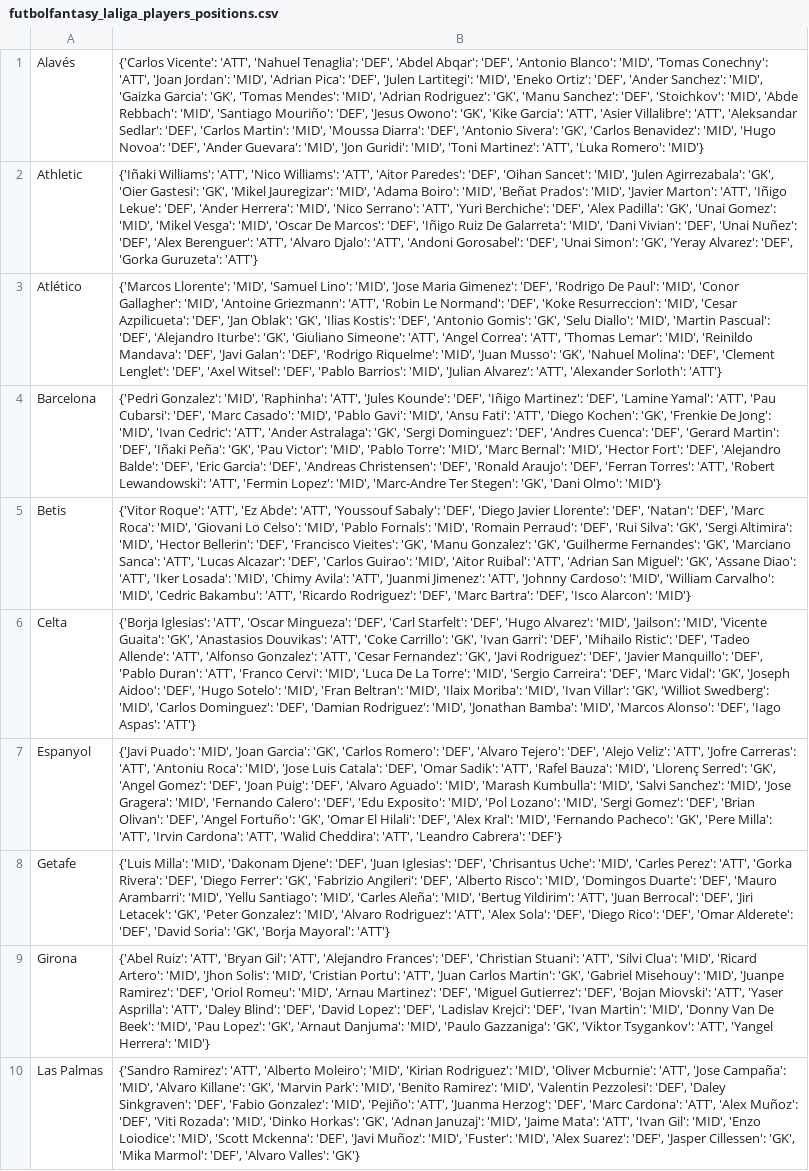
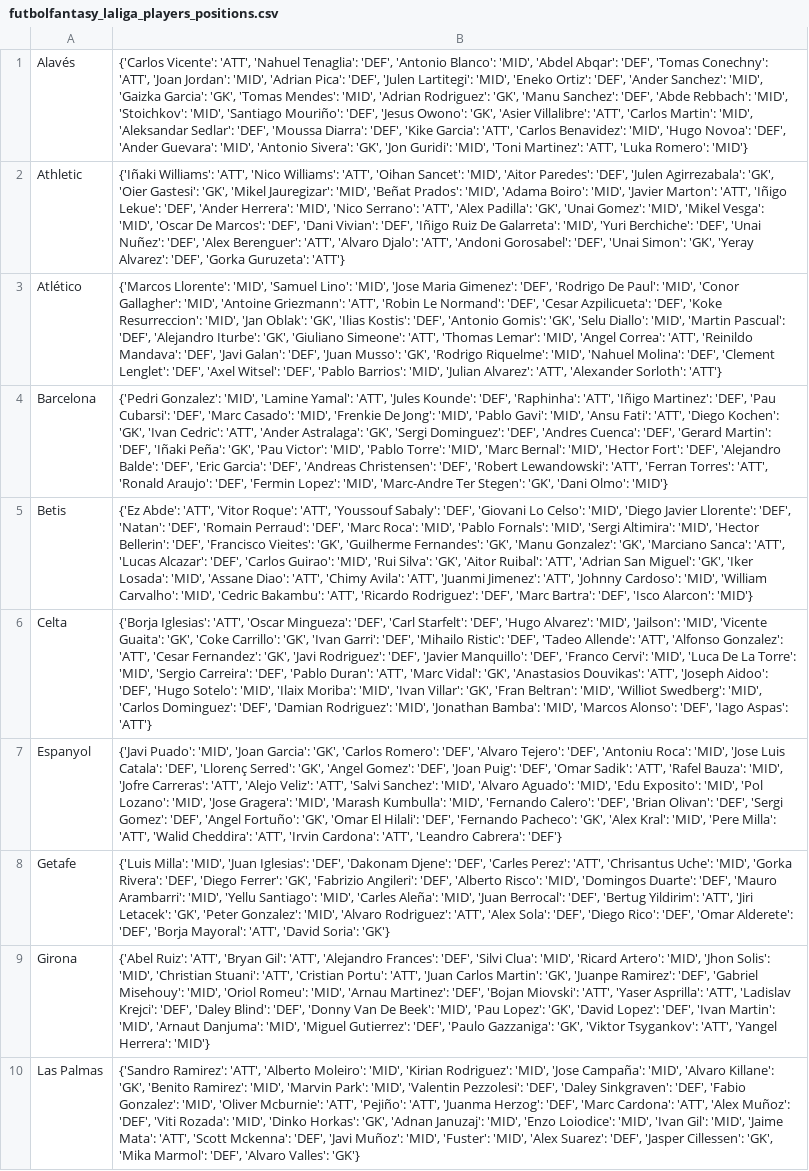
Before and after one commit to pabloroldan98/knapsack-football-formations, a CSV file: csv_files/futbolfantasy_laliga_players_positions.csv, drawn as a sheet; only a part is shown; the diff covers the shown part only; the diff names each change by its address in the sheet, - before the commit and + after, or states it on an @@ line.

```diff
--- a/csv_files/futbolfantasy_laliga_players_positions.csv
+++ b/csv_files/futbolfantasy_laliga_players_positions.csv
-B1: …Tenaglia': 'DEF', 'Abdel Abqar': 'DEF', 'Antonio Blanco': 'MID', 'Tomas Conechny': 'ATT', 'Joan Jordan': 'MID', 'Adrian Pica': 'DEF', 'Julen Lartitegi': 'MID', 'Eneko Ortiz': 'DEF', 'Ander Sanchez': 'MID', 'Gaizka Garcia': 'GK', 'Tomas Mendes': 'MID', 'Adrian Rodriguez': 'GK', 'Manu Sanchez': 'DEF', 'Stoichkov': 'MID', 'Abde Rebbach': 'MID', 'Santiago Mouriño': 'DEF', 'Jesus Owono': 'GK', 'Kike Garcia': 'ATT', 'Asier Villalibre': 'ATT', 'Aleksandar Sedlar': 'DEF', 'Carlos Martin': 'MID', 'Moussa Diarra': 'DEF', 'Antonio Sivera': 'GK', 'Carlos Benavidez': 'MID', 'Hugo Novoa': 'DEF', 'Ander Guevara': 'MID', 'Jon Guridi':…
+B1: …Tenaglia': 'DEF', 'Antonio Blanco': 'MID', 'Abdel Abqar': 'DEF', 'Tomas Conechny': 'ATT', 'Joan Jordan': 'MID', 'Adrian Pica': 'DEF', 'Julen Lartitegi': 'MID', 'Eneko Ortiz': 'DEF', 'Ander Sanchez': 'MID', 'Gaizka Garcia': 'GK', 'Tomas Mendes': 'MID', 'Adrian Rodriguez': 'GK', 'Manu Sanchez': 'DEF', 'Abde Rebbach': 'MID', 'Stoichkov': 'MID', 'Santiago Mouriño': 'DEF', 'Jesus Owono': 'GK', 'Asier Villalibre': 'ATT', 'Carlos Martin': 'MID', 'Aleksandar Sedlar': 'DEF', 'Moussa Diarra': 'DEF', 'Kike Garcia': 'ATT', 'Carlos Benavidez': 'MID', 'Hugo Novoa': 'DEF', 'Ander Guevara': 'MID', 'Antonio Sivera': 'GK', 'Jon Guridi':…
-B2: …Williams': 'ATT', 'Aitor Paredes': 'DEF', 'Oihan Sancet': 'MID', 'Julen Agirrezabala': 'GK', 'Oier Gastesi': 'GK', 'Mikel Jauregizar': 'MID', 'Adama Boiro': 'MID', 'Beñat Prados': 'MID', 'Javier Marton': 'ATT', 'Iñigo Lekue': 'DEF', 'Ander Herrera': 'MID', 'Nico Serrano': 'ATT', 'Yuri Berchiche': 'DEF', 'Alex Padilla': 'GK', 'Unai Gomez': 'MID', 'Mikel Vesga': 'MID', 'Oscar De Marcos': 'DEF', 'Iñigo Ruiz De Galarreta': 'MID', 'Dani Vivian': 'DEF', 'Unai…
+B2: …Williams': 'ATT', 'Oihan Sancet': 'MID', 'Aitor Paredes': 'DEF', 'Julen Agirrezabala': 'GK', 'Oier Gastesi': 'GK', 'Mikel Jauregizar': 'MID', 'Beñat Prados': 'MID', 'Adama Boiro': 'MID', 'Javier Marton': 'ATT', 'Iñigo Lekue': 'DEF', 'Ander Herrera': 'MID', 'Nico Serrano': 'ATT', 'Alex Padilla': 'GK', 'Unai Gomez': 'MID', 'Mikel Vesga': 'MID', 'Oscar De Marcos': 'DEF', 'Dani Vivian': 'DEF', 'Iñigo Ruiz De Galarreta': 'MID', 'Yuri Berchiche': 'DEF', 'Unai…
-B3: …Normand': 'DEF', 'Koke Resurreccion': 'MID', 'Cesar Azpilicueta': 'DEF', 'Jan Oblak': 'GK', 'Ilias Kostis': 'DEF', 'Antonio Gomis': 'GK', 'Selu Diallo': 'MID', 'Martin Pascual': 'DEF', 'Alejandro Iturbe': 'GK', 'Giuliano Simeone': 'ATT', 'Angel Correa': 'ATT', 'Thomas Lemar': 'MID', 'Reinildo Mandava': 'DEF', 'Javi Galan': 'DEF', 'Rodrigo Riquelme': 'MID', 'Juan Musso': 'GK', 'Nahuel Molina':…
+B3: …Normand': 'DEF', 'Cesar Azpilicueta': 'DEF', 'Koke Resurreccion': 'MID', 'Jan Oblak': 'GK', 'Ilias Kostis': 'DEF', 'Antonio Gomis': 'GK', 'Selu Diallo': 'MID', 'Martin Pascual': 'DEF', 'Alejandro Iturbe': 'GK', 'Giuliano Simeone': 'ATT', 'Thomas Lemar': 'MID', 'Angel Correa': 'ATT', 'Reinildo Mandava': 'DEF', 'Javi Galan': 'DEF', 'Juan Musso': 'GK', 'Rodrigo Riquelme': 'MID', 'Nahuel Molina':…
-B4: …Gonzalez': 'MID', 'Raphinha': 'ATT', 'Jules Kounde': 'DEF', 'Iñigo Martinez': 'DEF', 'Lamine Yamal': 'ATT', 'Pau Cubarsi': 'DEF', 'Marc Casado': 'MID', 'Pablo Gavi': 'MID', 'Ansu Fati': 'ATT', 'Diego Kochen': 'GK', 'Frenkie De Jong': 'MID', 'Ivan Cedric': 'ATT', 'Ander Astralaga': 'GK', 'Sergi Dominguez': 'DEF', 'Andres Cuenca': 'DEF', 'Gerard Martin': 'DEF', 'Iñaki Peña': 'GK', 'Pau Victor': 'MID', 'Pablo Torre': 'MID', 'Marc Bernal': 'MID', 'Hector Fort': 'DEF', 'Alejandro Balde': 'DEF', 'Eric Garcia': 'DEF', 'Andreas Christensen': 'DEF', 'Ronald Araujo': 'DEF', 'Ferran Torres': 'ATT', 'Robert Lewandowski': 'ATT', 'Fermin Lopez':…
+B4: …Gonzalez': 'MID', 'Lamine Yamal': 'ATT', 'Jules Kounde': 'DEF', 'Raphinha': 'ATT', 'Iñigo Martinez': 'DEF', 'Pau Cubarsi': 'DEF', 'Marc Casado': 'MID', 'Frenkie De Jong': 'MID', 'Pablo Gavi': 'MID', 'Ansu Fati': 'ATT', 'Diego Kochen': 'GK', 'Ivan Cedric': 'ATT', 'Ander Astralaga': 'GK', 'Sergi Dominguez': 'DEF', 'Andres Cuenca': 'DEF', 'Gerard Martin': 'DEF', 'Iñaki Peña': 'GK', 'Pau Victor': 'MID', 'Pablo Torre': 'MID', 'Marc Bernal': 'MID', 'Hector Fort': 'DEF', 'Alejandro Balde': 'DEF', 'Eric Garcia': 'DEF', 'Andreas Christensen': 'DEF', 'Robert Lewandowski': 'ATT', 'Ferran Torres': 'ATT', 'Ronald Araujo': 'DEF', 'Fermin Lopez':…
-B5: {'Vitor Roque': 'ATT', 'Ez Abde': 'ATT', 'Youssouf Sabaly': 'DEF', 'Diego Javier Llorente': 'DEF', 'Natan': 'DEF', 'Marc Roca': 'MID', 'Giovani Lo Celso': 'MID', 'Pablo Fornals': 'MID', 'Romain Perraud': 'DEF', 'Rui Silva': 'GK', 'Sergi Altimira': 'MID', 'Hector Bellerin': 'DEF', 'Francisco Vieites': 'GK', 'Manu Gonzalez': 'GK', 'Guilherme Fernandes': 'GK', 'Marciano Sanca': 'ATT', 'Lucas Alcazar': 'DEF', 'Carlos Guirao': 'MID', 'Aitor Ruibal': 'ATT', 'Adrian San Miguel': 'GK', 'Assane Diao': 'ATT', 'Iker Losada': 'MID', 'Chimy Avila':…
+B5: {'Ez Abde': 'ATT', 'Vitor Roque': 'ATT', 'Youssouf Sabaly': 'DEF', 'Giovani Lo Celso': 'MID', 'Diego Javier Llorente': 'DEF', 'Natan': 'DEF', 'Romain Perraud': 'DEF', 'Marc Roca': 'MID', 'Pablo Fornals': 'MID', 'Sergi Altimira': 'MID', 'Hector Bellerin': 'DEF', 'Francisco Vieites': 'GK', 'Guilherme Fernandes': 'GK', 'Manu Gonzalez': 'GK', 'Marciano Sanca': 'ATT', 'Lucas Alcazar': 'DEF', 'Carlos Guirao': 'MID', 'Rui Silva': 'GK', 'Aitor Ruibal': 'ATT', 'Adrian San Miguel': 'GK', 'Iker Losada': 'MID', 'Assane Diao': 'ATT', 'Chimy Avila':…
-B6: …Guaita': 'GK', 'Anastasios Douvikas': 'ATT', 'Coke Carrillo': 'GK', 'Ivan Garri': 'DEF', 'Mihailo Ristic': 'DEF', 'Tadeo Allende': 'ATT', 'Alfonso Gonzalez': 'ATT', 'Cesar Fernandez': 'GK', 'Javi Rodriguez': 'DEF', 'Javier Manquillo': 'DEF', 'Pablo Duran': 'ATT', 'Franco Cervi': 'MID', 'Luca De La Torre': 'MID', 'Sergio Carreira': 'DEF', 'Marc Vidal': 'GK', 'Joseph Aidoo': 'DEF', 'Hugo Sotelo': 'MID', 'Fran Beltran': 'MID', 'Ilaix Moriba': 'MID', 'Ivan Villar': 'GK', 'Williot Swedberg':…
+B6: …Guaita': 'GK', 'Coke Carrillo': 'GK', 'Ivan Garri': 'DEF', 'Mihailo Ristic': 'DEF', 'Tadeo Allende': 'ATT', 'Alfonso Gonzalez': 'ATT', 'Cesar Fernandez': 'GK', 'Javi Rodriguez': 'DEF', 'Javier Manquillo': 'DEF', 'Franco Cervi': 'MID', 'Luca De La Torre': 'MID', 'Sergio Carreira': 'DEF', 'Pablo Duran': 'ATT', 'Marc Vidal': 'GK', 'Anastasios Douvikas': 'ATT', 'Joseph Aidoo': 'DEF', 'Hugo Sotelo': 'MID', 'Ilaix Moriba': 'MID', 'Ivan Villar': 'GK', 'Fran Beltran': 'MID', 'Williot Swedberg':…
-B7: …Tejero': 'DEF', 'Alejo Veliz': 'ATT', 'Jofre Carreras': 'ATT', 'Antoniu Roca': 'MID', 'Jose Luis Catala': 'DEF', 'Omar Sadik': 'ATT', 'Rafel Bauza': 'MID', 'Llorenç Serred': 'GK', 'Angel Gomez': 'DEF', 'Joan Puig': 'DEF', 'Alvaro Aguado': 'MID', 'Marash Kumbulla': 'MID', 'Salvi Sanchez': 'MID', 'Jose Gragera': 'MID', 'Fernando Calero': 'DEF', 'Edu Exposito': 'MID', 'Pol Lozano': 'MID', 'Sergi Gomez': 'DEF', 'Brian Olivan': 'DEF', 'Angel Fortuño': 'GK', 'Omar El Hilali': 'DEF', 'Alex Kral': 'MID', 'Fernando Pacheco': 'GK', 'Pere Milla': 'ATT', 'Irvin Cardona': 'ATT', 'Walid Cheddira': 'ATT', 'Leandro…
+B7: …Tejero': 'DEF', 'Antoniu Roca': 'MID', 'Jose Luis Catala': 'DEF', 'Llorenç Serred': 'GK', 'Angel Gomez': 'DEF', 'Joan Puig': 'DEF', 'Omar Sadik': 'ATT', 'Rafel Bauza': 'MID', 'Jofre Carreras': 'ATT', 'Alejo Veliz': 'ATT', 'Salvi Sanchez': 'MID', 'Alvaro Aguado': 'MID', 'Edu Exposito': 'MID', 'Pol Lozano': 'MID', 'Jose Gragera': 'MID', 'Marash Kumbulla': 'MID', 'Fernando Calero': 'DEF', 'Brian Olivan': 'DEF', 'Sergi Gomez': 'DEF', 'Angel Fortuño': 'GK', 'Omar El Hilali': 'DEF', 'Fernando Pacheco': 'GK', 'Alex Kral': 'MID', 'Pere Milla': 'ATT', 'Walid Cheddira': 'ATT', 'Irvin Cardona': 'ATT', 'Leandro…
-B8: …Milla': 'MID', 'Dakonam Djene': 'DEF', 'Juan Iglesias': 'DEF', 'Chrisantus Uche': 'MID', 'Carles Perez': 'ATT', 'Gorka Rivera': 'DEF', 'Diego Ferrer': 'GK', 'Fabrizio Angileri': 'DEF', 'Alberto Risco': 'MID', 'Domingos Duarte': 'DEF', 'Mauro Arambarri': 'MID', 'Yellu Santiago': 'MID', 'Carles Aleña': 'MID', 'Bertug Yildirim': 'ATT', 'Juan Berrocal': 'DEF', 'Jiri Letacek': 'GK', 'Peter Gonzalez': 'MID', 'Alvaro Rodriguez': 'ATT', 'Alex Sola': 'DEF', 'Diego Rico': 'DEF', 'Omar Alderete': 'DEF', 'David Soria': 'GK', 'Borja Mayoral': 'ATT'}
+B8: …Milla': 'MID', 'Juan Iglesias': 'DEF', 'Dakonam Djene': 'DEF', 'Carles Perez': 'ATT', 'Chrisantus Uche': 'MID', 'Gorka Rivera': 'DEF', 'Diego Ferrer': 'GK', 'Fabrizio Angileri': 'DEF', 'Alberto Risco': 'MID', 'Domingos Duarte': 'DEF', 'Mauro Arambarri': 'MID', 'Yellu Santiago': 'MID', 'Carles Aleña': 'MID', 'Juan Berrocal': 'DEF', 'Bertug Yildirim': 'ATT', 'Jiri Letacek': 'GK', 'Peter Gonzalez': 'MID', 'Alvaro Rodriguez': 'ATT', 'Alex Sola': 'DEF', 'Diego Rico': 'DEF', 'Omar Alderete': 'DEF', 'Borja Mayoral': 'ATT', 'David Soria': 'GK'}
-B9: …Frances': 'DEF', 'Christian Stuani': 'ATT', 'Silvi Clua': 'MID', 'Ricard Artero': 'MID', 'Jhon Solis': 'MID', 'Cristian Portu': 'ATT', 'Juan Carlos Martin': 'GK', 'Gabriel Misehouy': 'MID', 'Juanpe Ramirez': 'DEF', 'Oriol Romeu': 'MID', 'Arnau Martinez': 'DEF', 'Miguel Gutierrez': 'DEF', 'Bojan Miovski': 'ATT', 'Yaser Asprilla': 'ATT', 'Daley Blind': 'DEF', 'David Lopez': 'DEF', 'Ladislav Krejci': 'DEF', 'Ivan Martin': 'MID', 'Donny Van De Beek': 'MID', 'Pau Lopez': 'GK', 'Arnaut Danjuma': 'MID', 'Paulo Gazzaniga':…
+B9: …Frances': 'DEF', 'Silvi Clua': 'MID', 'Ricard Artero': 'MID', 'Jhon Solis': 'MID', 'Christian Stuani': 'ATT', 'Cristian Portu': 'ATT', 'Juan Carlos Martin': 'GK', 'Juanpe Ramirez': 'DEF', 'Gabriel Misehouy': 'MID', 'Oriol Romeu': 'MID', 'Arnau Martinez': 'DEF', 'Bojan Miovski': 'ATT', 'Yaser Asprilla': 'ATT', 'Ladislav Krejci': 'DEF', 'Daley Blind': 'DEF', 'Donny Van De Beek': 'MID', 'Pau Lopez': 'GK', 'David Lopez': 'DEF', 'Ivan Martin': 'MID', 'Arnaut Danjuma': 'MID', 'Miguel Gutierrez': 'DEF', 'Paulo Gazzaniga':…
-B10: …Rodriguez': 'MID', 'Oliver Mcburnie': 'ATT', 'Jose Campaña': 'MID', 'Alvaro Killane': 'GK', 'Marvin Park': 'MID', 'Benito Ramirez': 'MID', 'Valentin Pezzolesi': 'DEF', 'Daley Sinkgraven': 'DEF', 'Fabio Gonzalez': 'MID', 'Pejiño': 'ATT', 'Juanma Herzog': 'DEF', 'Marc Cardona': 'ATT', 'Alex Muñoz': 'DEF', 'Viti Rozada': 'MID', 'Dinko Horkas': 'GK', 'Adnan Januzaj': 'MID', 'Jaime Mata': 'ATT', 'Ivan Gil': 'MID', 'Enzo Loiodice': 'MID', 'Scott Mckenna':…
+B10: …Rodriguez': 'MID', 'Jose Campaña': 'MID', 'Alvaro Killane': 'GK', 'Benito Ramirez': 'MID', 'Marvin Park': 'MID', 'Valentin Pezzolesi': 'DEF', 'Daley Sinkgraven': 'DEF', 'Fabio Gonzalez': 'MID', 'Oliver Mcburnie': 'ATT', 'Pejiño': 'ATT', 'Juanma Herzog': 'DEF', 'Marc Cardona': 'ATT', 'Alex Muñoz': 'DEF', 'Viti Rozada': 'MID', 'Dinko Horkas': 'GK', 'Adnan Januzaj': 'MID', 'Enzo Loiodice': 'MID', 'Ivan Gil': 'MID', 'Jaime Mata': 'ATT', 'Scott Mckenna':…
```
Also changed, not shown: 9 edited cells elsewhere in this file, csv_files/futbolfantasy_laliga_players_forms.csv, csv_files/futbolfantasy_laliga_players_price_trends.csv, 7 other files.
